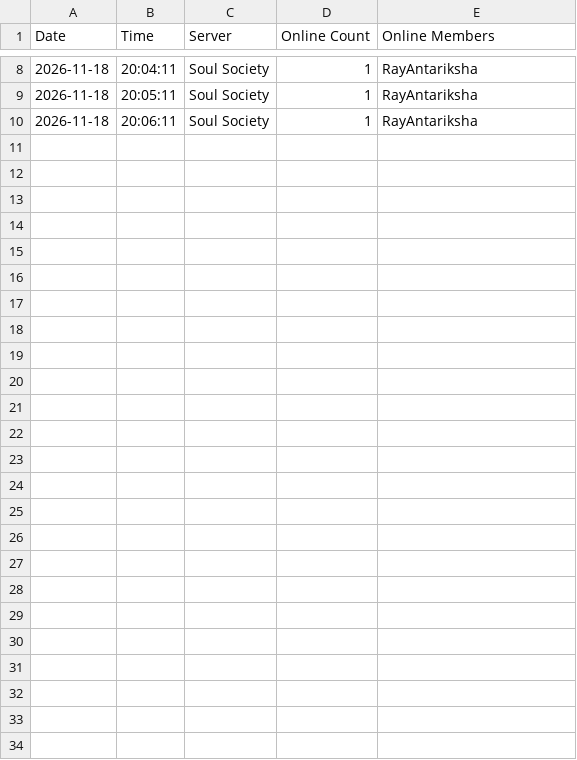
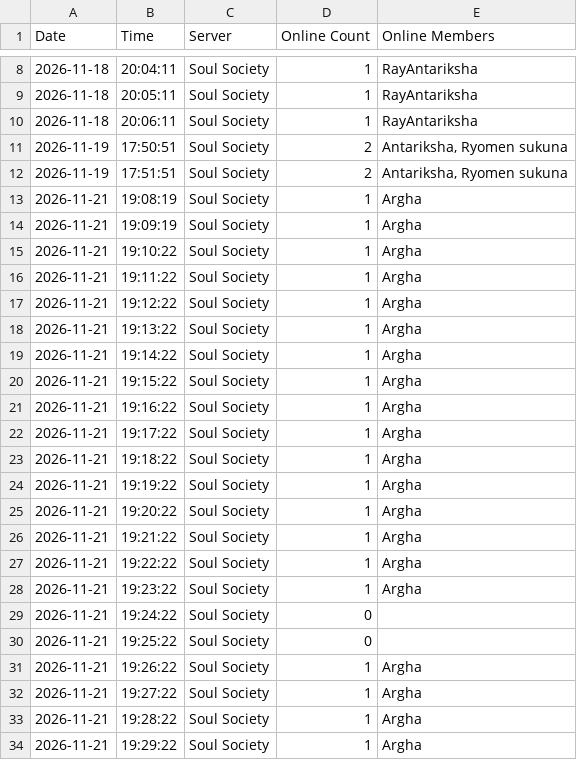
Before and after one commit to RayAntariksha/DasRayBot, a CSV file: assets/count.csv, drawn as a sheet; only a part is shown, gaps mark what is left out; the diff names each change by its address in the sheet, - before the commit and + after, or states it on an @@ line.

```diff
--- a/assets/count.csv
+++ b/assets/count.csv
+row 11: 2026-11-19 | 17:50:51 | Soul Society | 2 | Antariksha, Ryomen sukuna
+row 12: 2026-11-19 | 17:51:51 | Soul Society | 2 | Antariksha, Ryomen sukuna
+row 13: 2026-11-21 | 19:08:19 | Soul Society | 1 | Argha
+row 14: 2026-11-21 | 19:09:19 | Soul Society | 1 | Argha
+row 15: 2026-11-21 | 19:10:22 | Soul Society | 1 | Argha
+row 16: 2026-11-21 | 19:11:22 | Soul Society | 1 | Argha
+row 17: 2026-11-21 | 19:12:22 | Soul Society | 1 | Argha
+row 18: 2026-11-21 | 19:13:22 | Soul Society | 1 | Argha
+row 19: 2026-11-21 | 19:14:22 | Soul Society | 1 | Argha
+row 20: 2026-11-21 | 19:15:22 | Soul Society | 1 | Argha
+row 21: 2026-11-21 | 19:16:22 | Soul Society | 1 | Argha
+row 22: 2026-11-21 | 19:17:22 | Soul Society | 1 | Argha
+row 23: 2026-11-21 | 19:18:22 | Soul Society | 1 | Argha
+row 24: 2026-11-21 | 19:19:22 | Soul Society | 1 | Argha
+row 25: 2026-11-21 | 19:20:22 | Soul Society | 1 | Argha
+row 26: 2026-11-21 | 19:21:22 | Soul Society | 1 | Argha
+row 27: 2026-11-21 | 19:22:22 | Soul Society | 1 | Argha
+row 28: 2026-11-21 | 19:23:22 | Soul Society | 1 | Argha
+row 29: 2026-11-21 | 19:24:22 | Soul Society | 0
+row 30: 2026-11-21 | 19:25:22 | Soul Society | 0
+row 31: 2026-11-21 | 19:26:22 | Soul Society | 1 | Argha
+row 32: 2026-11-21 | 19:27:22 | Soul Society | 1 | Argha
+row 33: 2026-11-21 | 19:28:22 | Soul Society | 1 | Argha
+row 34: 2026-11-21 | 19:29:22 | Soul Society | 1 | Argha
```
Also changed, not shown: 1 other file.
